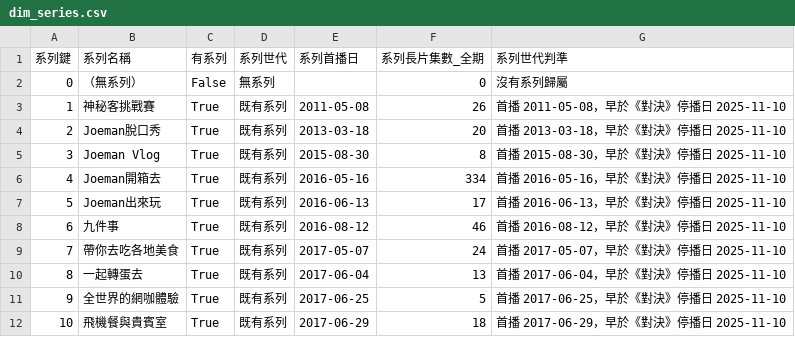
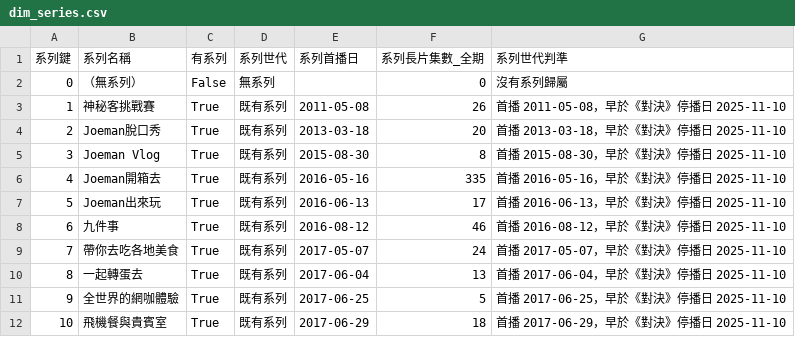
Before and after one commit to joker8604169-cloud/joeman-youtube-analytics, a CSV file: data/processed/star/dim_series.csv, drawn as a sheet; only a part is shown.

```diff
--- a/data/processed/star/dim_series.csv
+++ b/data/processed/star/dim_series.csv
@@ -5,3 +5,3 @@
 3,Joeman Vlog,True,既有系列,2015-08-30,8,首播 2015-08-30，早於《對決》停播日 2025-11-10
-4,Joeman開箱去,True,既有系列,2016-05-16,334,首播 2016-05-16，早於《對決》停播日 2025-11-10
+4,Joeman開箱去,True,既有系列,2016-05-16,335,首播 2016-05-16，早於《對決》停播日 2025-11-10
 5,Joeman出來玩,True,既有系列,2016-06-13,17,首播 2016-06-13，早於《對決》停播日 2025-11-10
```
Also changed, not shown: data/processed/data_notes.csv, data/processed/limitations.csv, 8 other files.
